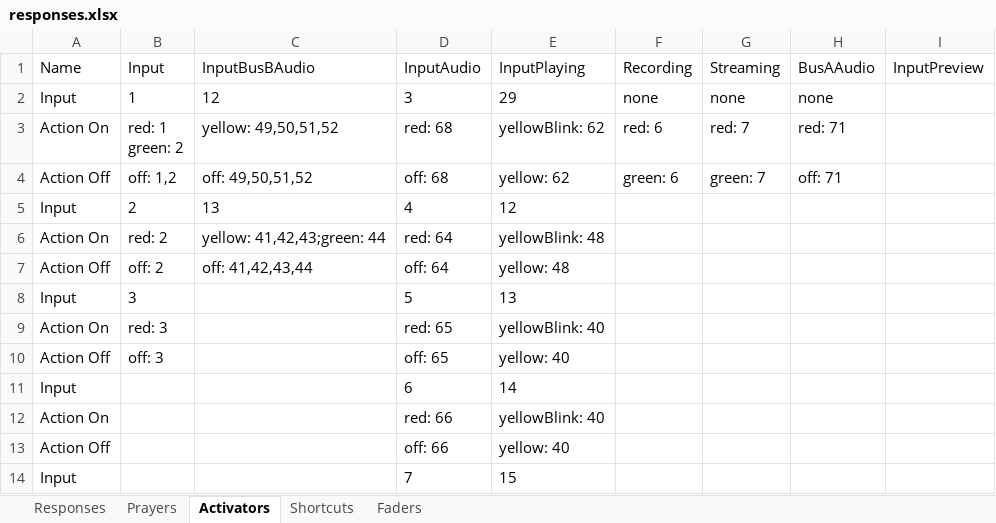
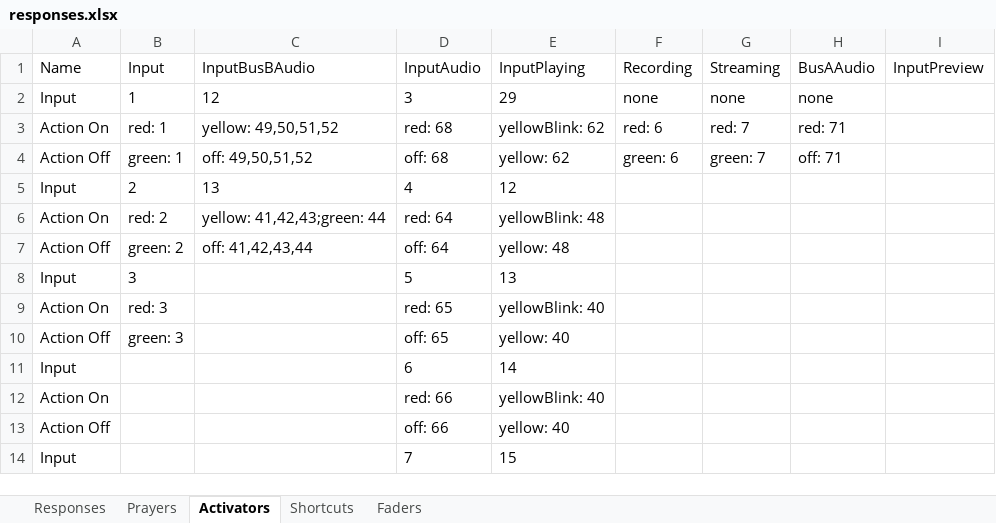
Before and after one commit to lobosat/APCvmix, an Excel workbook: responses.xlsx, sheet Activators, drawn as a sheet; only a part is shown; values as stored, in another font and other column widths than the file's, no borders; ↵ is a line break in a cell; the diff names each change by its address in the sheet, - before the commit and + after, or states it on an @@ line.

```diff
--- a/responses.xlsx (sheet Activators)
+++ b/responses.xlsx (sheet Activators)
-B3 (Input): red: 1 ↵ green: 2
+B3 (Input): red: 1
-B4 (Input): off: 1,2
+B4 (Input): green: 1
-B7 (Input): off: 2
+B7 (Input): green: 2
-B10 (Input): off: 3
+B10 (Input): green: 3
```
Also changed, not shown: sheet Shortcuts, 2 other files.
